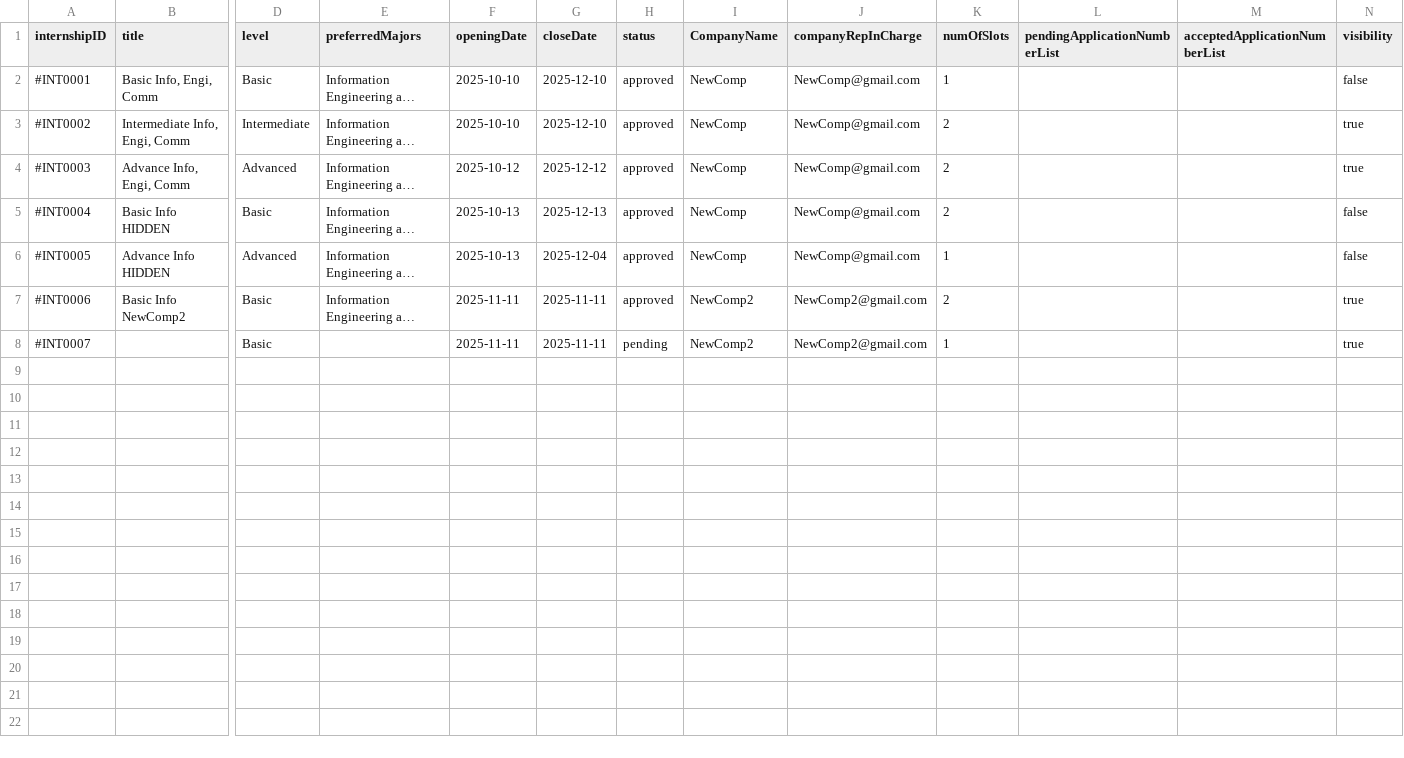
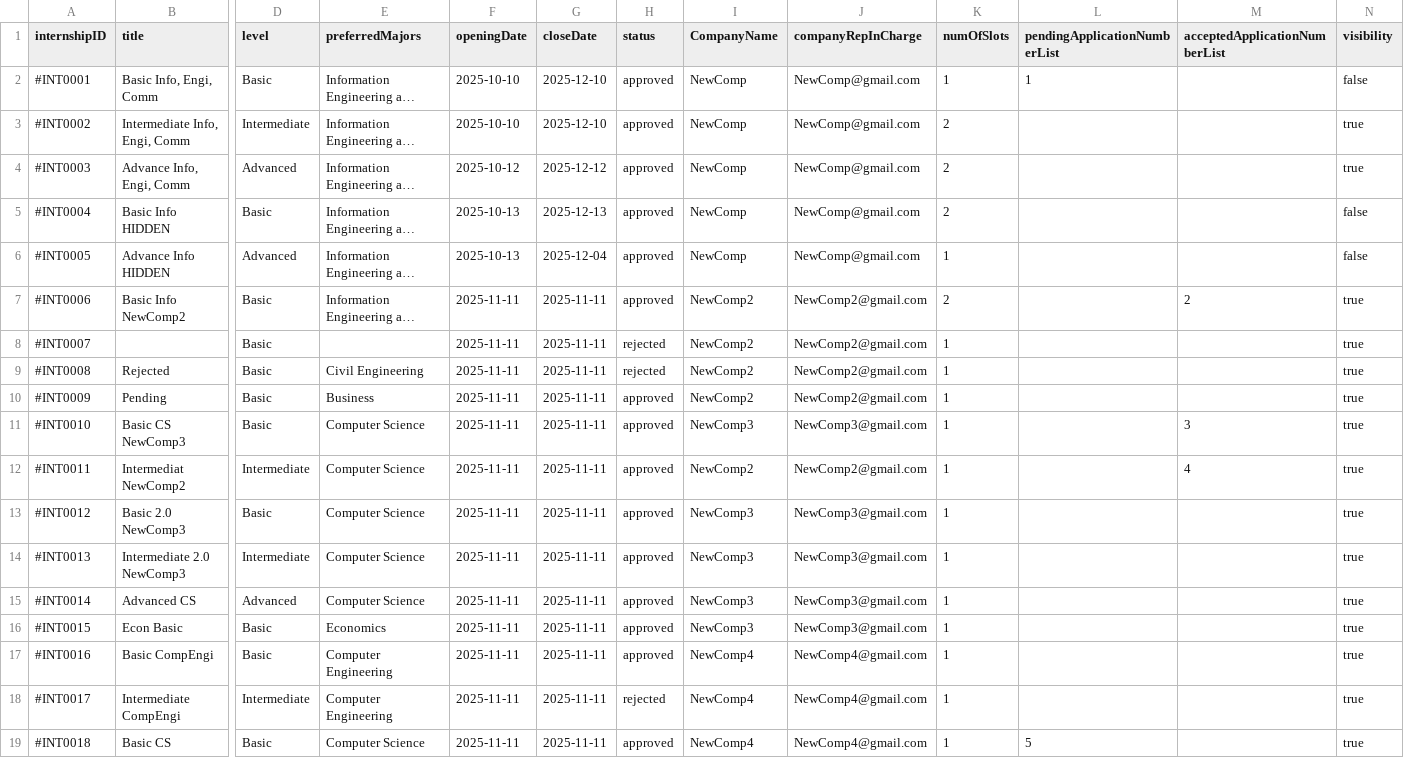
Before and after one commit to AIPEAC/SC2002-OOP, a CSV file: Code/Backend/Lib/internship_opportunity_list.csv, drawn as a sheet; only a part is shown, gaps mark what is left out; long unchanged cells end in …; rows hold the shown columns only; the diff names each change by its address in the sheet, - before the commit and + after, or states it on an @@ line.

Commit message:
modified:   Code/Backend/Lib/application_list.csv 	modified:   Code/Backend/Lib/company_representative.csv 	modified:   Code/Backend/Lib/internship_opportunity_list.csv 	modified:   Code/Backend/Lib/login_list.csv 	new file:   Code/Output_report/Report0001.md 	modified:   Testcases/Testcase_Appendix_A/Test_Appendix_A.md 	new file:   Testcases/Testcase_Appendix_A/Testcase10_AllIntOp.png 	new file:   Testcases/Testcase_Appendix_A/Testcase10_ExceedFive.png 	new file:   Testcases/Testcase_Appendix_A/Testcase11_IntOpStatus.png 	new file:   Testcases/Testcase_Appendix_A/Testcase14_StudentApplication.png 	new file:   Testcases/Testcase_Appendix_A/Testcase17_Approved.png 	new file:   Testcases/Testcase_Appendix_A/Testcase17_IntOpCreation.png 	new file:   Testcases/Testcase_Appendix_A/Testcase17_IntOpStatus.png 	new file:   Testcases/Testcase_Appendix_A/Testcase17_Rejected.png 	new file:   Testcases/Testcase_Appendix_A/Testcase17_StaffViewPendIntOp.png 	new file:   Testcases/Testcase_Appendix_A/Testcase17_StudentView.png 	new file:   Testcases/Testcase_Appendix_A/Testcase18_AllIntOp.png 	new file:   Testcases/Testcase_Appendix_A/Testcase18_StudentView.png 	new file:   Testcases/Testcase_Appendix_A/Testcase9_FirstAccept.png 	new file:   Testcases/Testcase_Appendix_A/Testcase9_MultIntOp.png

```diff
--- a/Code/Backend/Lib/internship_opportunity_list.csv
+++ b/Code/Backend/Lib/internship_opportunity_list.csv
-L2 (pendingApplicationNumberList): (empty)
+L2 (pendingApplicationNumberList): 1
-M7 (acceptedApplicationNumberList): (empty)
+M7 (acceptedApplicationNumberList): 2
-H8 (status): pending
+H8 (status): rejected
+row 9: #INT0008 | Rejected | Basic | Civil Engineering | 2025-11-11 | 2025-11-11 | rejected | NewComp2 | NewComp2@gmail.com | 1 |  |  | true
+row 10: #INT0009 | Pending | Basic | Business | 2025-11-11 | 2025-11-11 | approved | NewComp2 | NewComp2@gmail.com | 1 |  |  | true
+row 11: #INT0010 | Basic CS NewComp3 | Basic | Computer Science | 2025-11-11 | 2025-11-11 | approved | NewComp3 | NewComp3@gmail.com | 1 |  | 3 | true
+row 12: #INT0011 | Intermediat NewComp2 | Intermediate | Computer Science | 2025-11-11 | 2025-11-11 | approved | NewComp2 | NewComp2@gmail.com | 1 |  | 4 | true
+row 13: #INT0012 | Basic 2.0 NewComp3 | Basic | Computer Science | 2025-11-11 | 2025-11-11 | approved | NewComp3 | NewComp3@gmail.com | 1 |  |  | true
+row 14: #INT0013 | Intermediate 2.0 NewComp3 | Intermediate | Computer Science | 2025-11-11 | 2025-11-11 | approved | NewComp3 | NewComp3@gmail.com | 1 |  |  | true
+row 15: #INT0014 | Advanced CS | Advanced | Computer Science | 2025-11-11 | 2025-11-11 | approved | NewComp3 | NewComp3@gmail.com | 1 |  |  | true
+row 16: #INT0015 | Econ Basic | Basic | Economics | 2025-11-11 | 2025-11-11 | approved | NewComp3 | NewComp3@gmail.com | 1 |  |  | true
+row 17: #INT0016 | Basic CompEngi | Basic | Computer Engineering | 2025-11-11 | 2025-11-11 | approved | NewComp4 | NewComp4@gmail.com | 1 |  |  | true
+row 18: #INT0017 | Intermediate CompEngi | Intermediate | Computer Engineering | 2025-11-11 | 2025-11-11 | rejected | NewComp4 | NewComp4@gmail.com | 1 |  |  | true
+row 19: #INT0018 | Basic CS | Basic | Computer Science | 2025-11-11 | 2025-11-11 | approved | NewComp4 | NewComp4@gmail.com | 1 | 5 |  | true
```
Also changed, not shown: Code/Backend/Lib/application_list.csv, Code/Backend/Lib/company_representative.csv, 17 other files.
